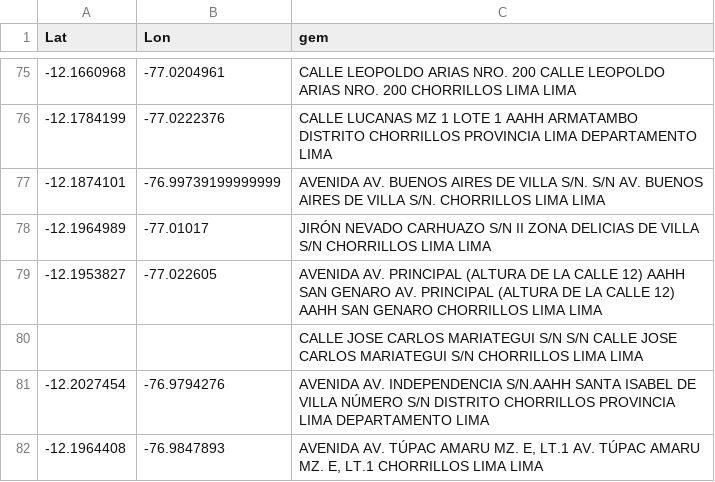
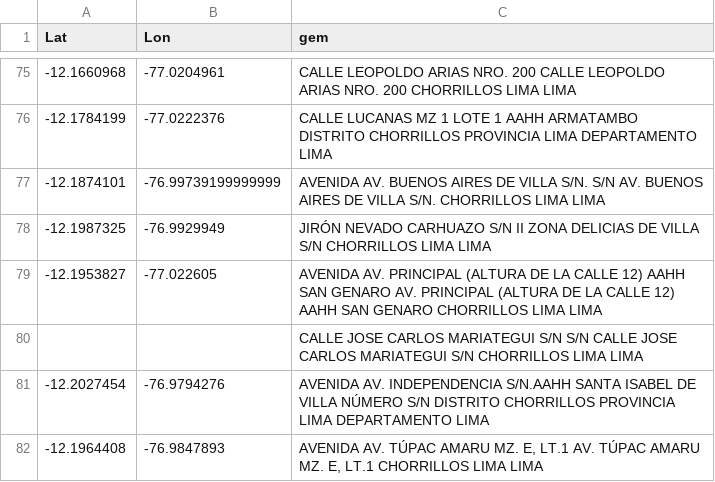
Before and after one commit to alexanderquispe/Diplomado_PUCP, a CSV file: _data/group_4_ass_5_method1.csv, drawn as a sheet; only a part is shown, gaps mark what is left out.

Commit message:
#115 method 2 final

```diff
--- a/_data/group_4_ass_5_method1.csv
+++ b/_data/group_4_ass_5_method1.csv
@@ -77,3 +77,3 @@ Lat,Lon,gem
 -12.1874101,-76.99739199999999,AVENIDA AV. BUENOS AIRES DE VILLA S/N. S/N AV. BUENOS AIRES DE VILLA S/N. CHORRILLOS LIMA LIMA
--12.1964989,-77.01017,JIRÓN NEVADO CARHUAZO S/N II ZONA DELICIAS DE VILLA S/N CHORRILLOS LIMA LIMA
+-12.1987325,-76.9929949,JIRÓN NEVADO CARHUAZO S/N II ZONA DELICIAS DE VILLA S/N CHORRILLOS LIMA LIMA
 -12.1953827,-77.022605,AVENIDA AV. PRINCIPAL (ALTURA DE LA CALLE 12) AAHH SAN GENARO AV. PRINCIPAL (ALTURA DE LA CALLE 12) AAHH SAN GENARO CHORRILLOS LIMA LIMA
```
Also changed, not shown: 2 other files.
